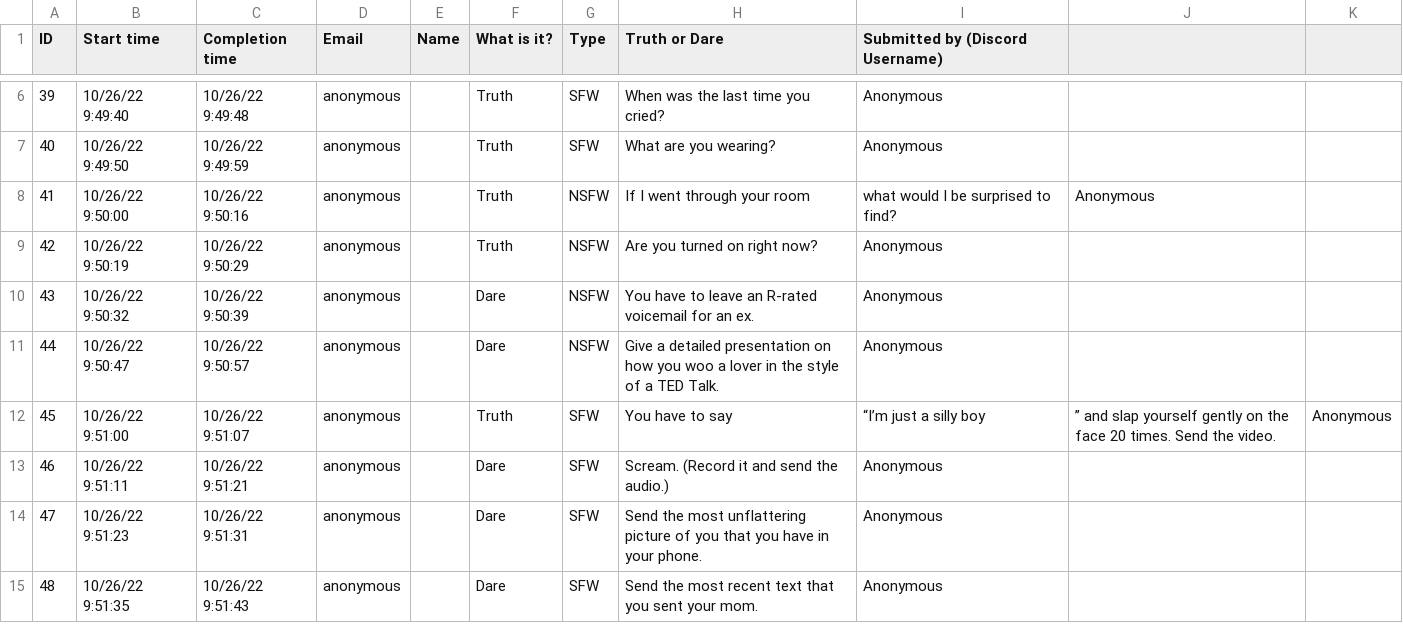
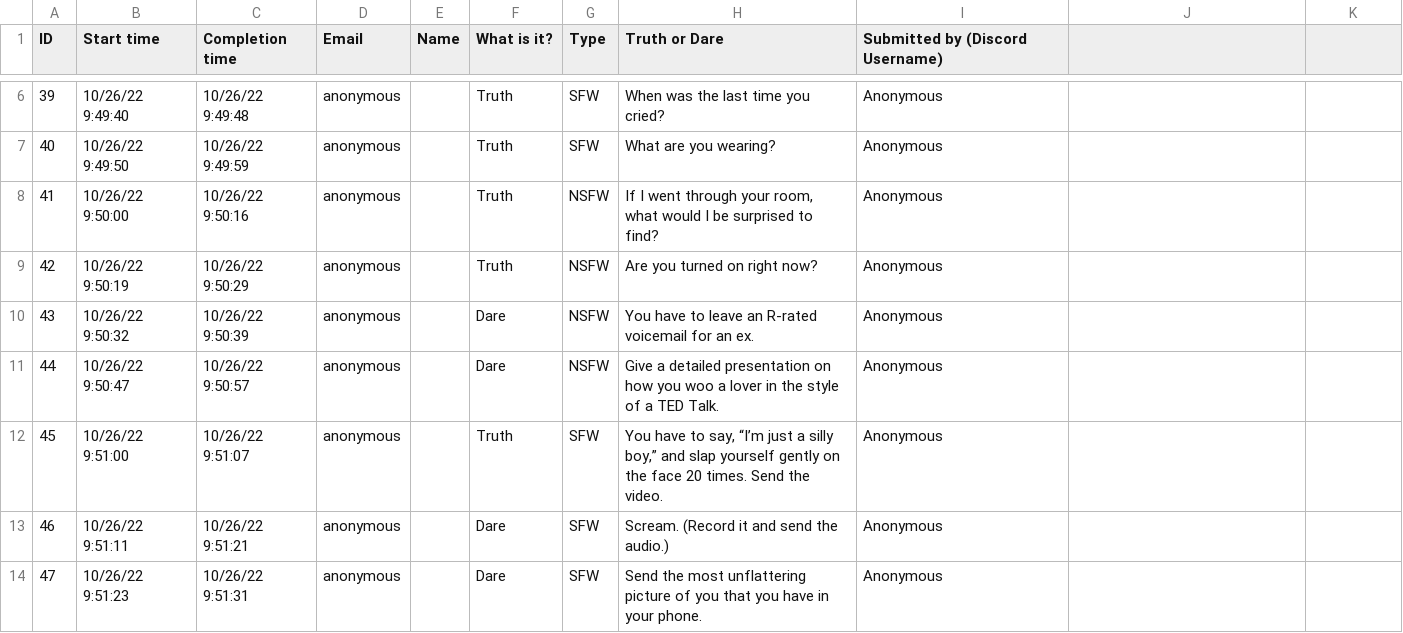
Before and after one commit to alexjyong/TruthOrDareDiscordBot, a CSV file: tds.csv, drawn as a sheet; only a part is shown, gaps mark what is left out; the shorter side is filled out with more unchanged rows; the diff covers the shown part only.

Commit message:
Updated CSV

```diff
--- a/tds.csv
+++ b/tds.csv
@@ -8 +13,2 @@
-41,10/26/22 9:50:00,10/26/22 9:50:16,anonymous,,Truth,NSFW,If I went through your room, what would I be surprised to find?,Anonymous
+41,10/26/22 9:50:00,10/26/22 9:50:16,anonymous,,Truth,NSFW,"If I went through your room, what would I be surprised to find?
+",Anonymous
@@ -12 +21,2 @@
-45,10/26/22 9:51:00,10/26/22 9:51:07,anonymous,,Truth,SFW,You have to say, “I’m just a silly boy,” and slap yourself gently on the face 20 times. Send the video.,Anonymous
+45,10/26/22 9:51:00,10/26/22 9:51:07,anonymous,,Truth,SFW,"You have to say, “I’m just a silly boy,” and slap yourself gently on the face 20 times. Send the video.
+",Anonymous
```
Also changed, not shown: 63 edited cells elsewhere in this file.
